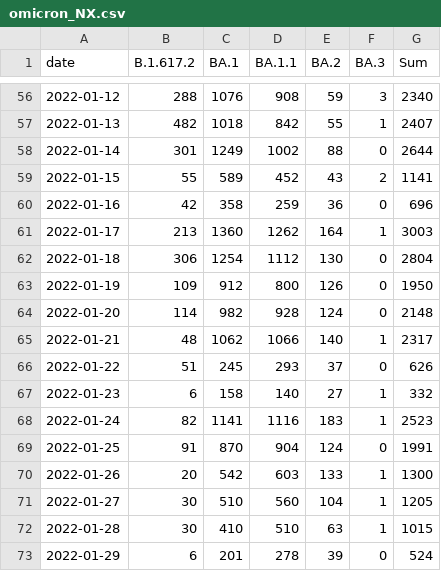
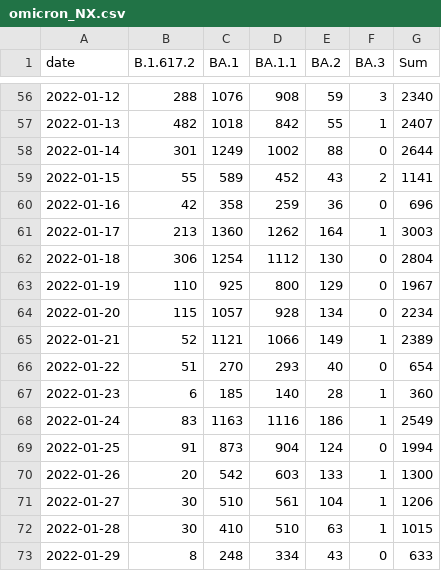
Before and after one commit to lenaschimmel/desh-data, a CSV file: data/table/omicron_NX.csv, drawn as a sheet; only a part is shown, gaps mark what is left out; the diff covers the shown part only.

```diff
--- a/data/table/omicron_NX.csv
+++ b/data/table/omicron_NX.csv
@@ -62,12 +62,12 @@ date,B.1.617.2,BA.1,BA.1.1,BA.2,BA.3,Sum
 2022-01-18,306,1254,1112,130,0,2804
-2022-01-19,109,912,800,126,0,1950
-2022-01-20,114,982,928,124,0,2148
-2022-01-21,48,1062,1066,140,1,2317
-2022-01-22,51,245,293,37,0,626
-2022-01-23,6,158,140,27,1,332
-2022-01-24,82,1141,1116,183,1,2523
-2022-01-25,91,870,904,124,0,1991
+2022-01-19,110,925,800,129,0,1967
+2022-01-20,115,1057,928,134,0,2234
+2022-01-21,52,1121,1066,149,1,2389
+2022-01-22,51,270,293,40,0,654
+2022-01-23,6,185,140,28,1,360
+2022-01-24,83,1163,1116,186,1,2549
+2022-01-25,91,873,904,124,0,1994
 2022-01-26,20,542,603,133,1,1300
-2022-01-27,30,510,560,104,1,1205
+2022-01-27,30,510,561,104,1,1206
 2022-01-28,30,410,510,63,1,1015
-2022-01-29,6,201,278,39,0,524
+2022-01-29,8,248,334,43,0,633
```
Also changed, not shown: 12 edited cells elsewhere in this file, data/table/omicron_NX_collapsed.csv, data/table/omicron_all.csv, 14 other files.
